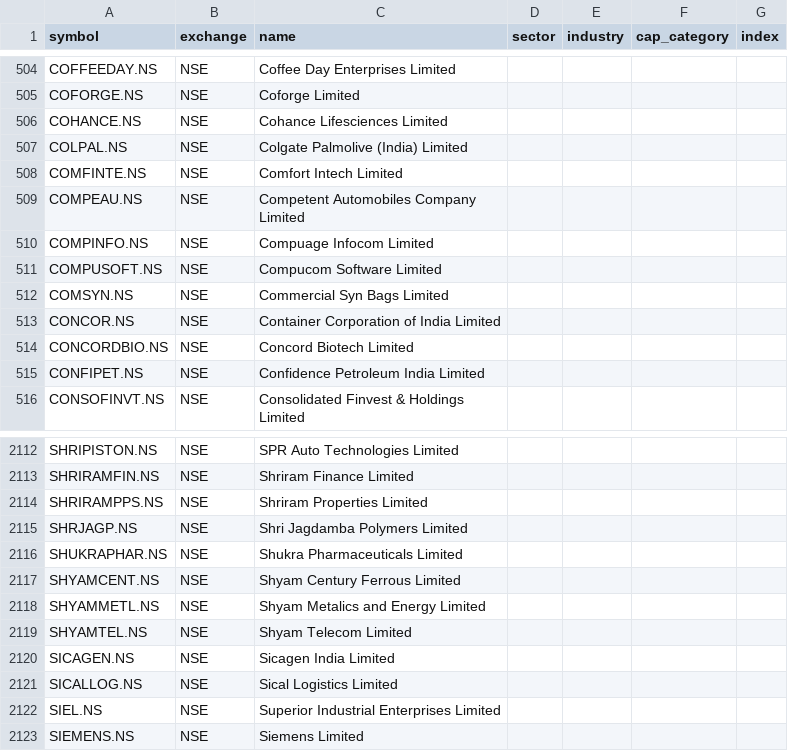
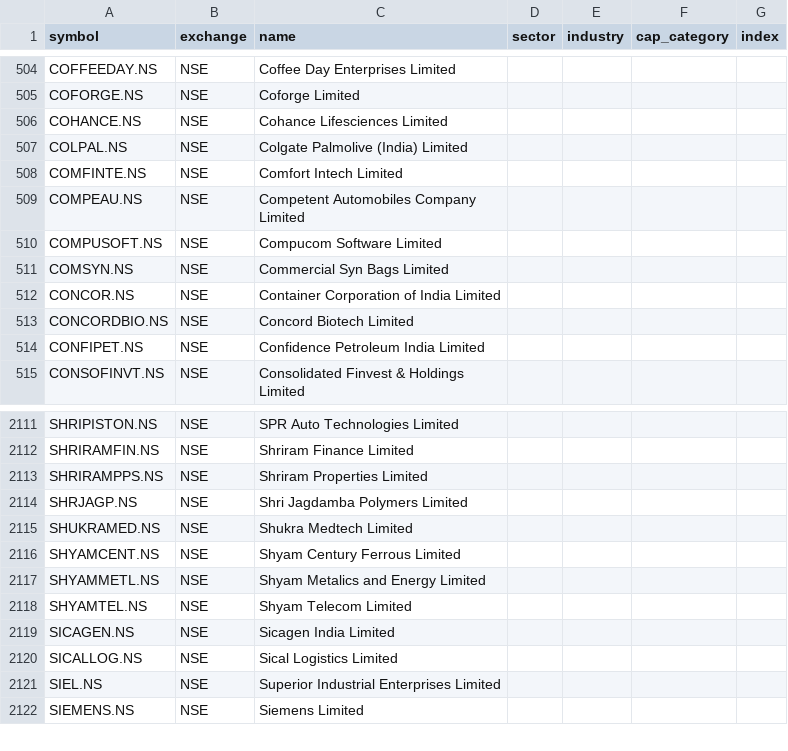
Before and after one commit to djjay0786-tech/Stocksob-fvg-telegram-scanner, a CSV file: universe.csv, drawn as a sheet; only a part is shown, gaps mark what is left out.

```diff
--- a/universe.csv
+++ b/universe.csv
@@ -509,3 +509,2 @@ COMFINTE.NS,NSE,Comfort Intech Limited,,,,
 COMPEAU.NS,NSE,Competent Automobiles Company Limited,,,,
-COMPINFO.NS,NSE,Compuage Infocom Limited,,,,
 COMPUSOFT.NS,NSE,Compucom Software Limited,,,,
@@ -2115,3 +2114,3 @@ SHRIRAMPPS.NS,NSE,Shriram Properties Limited,,,,
 SHRJAGP.NS,NSE,Shri Jagdamba Polymers Limited,,,,
-SHUKRAPHAR.NS,NSE,Shukra Pharmaceuticals Limited,,,,
+SHUKRAMED.NS,NSE,Shukra Medtech Limited,,,,
 SHYAMCENT.NS,NSE,Shyam Century Ferrous Limited,,,,
```
